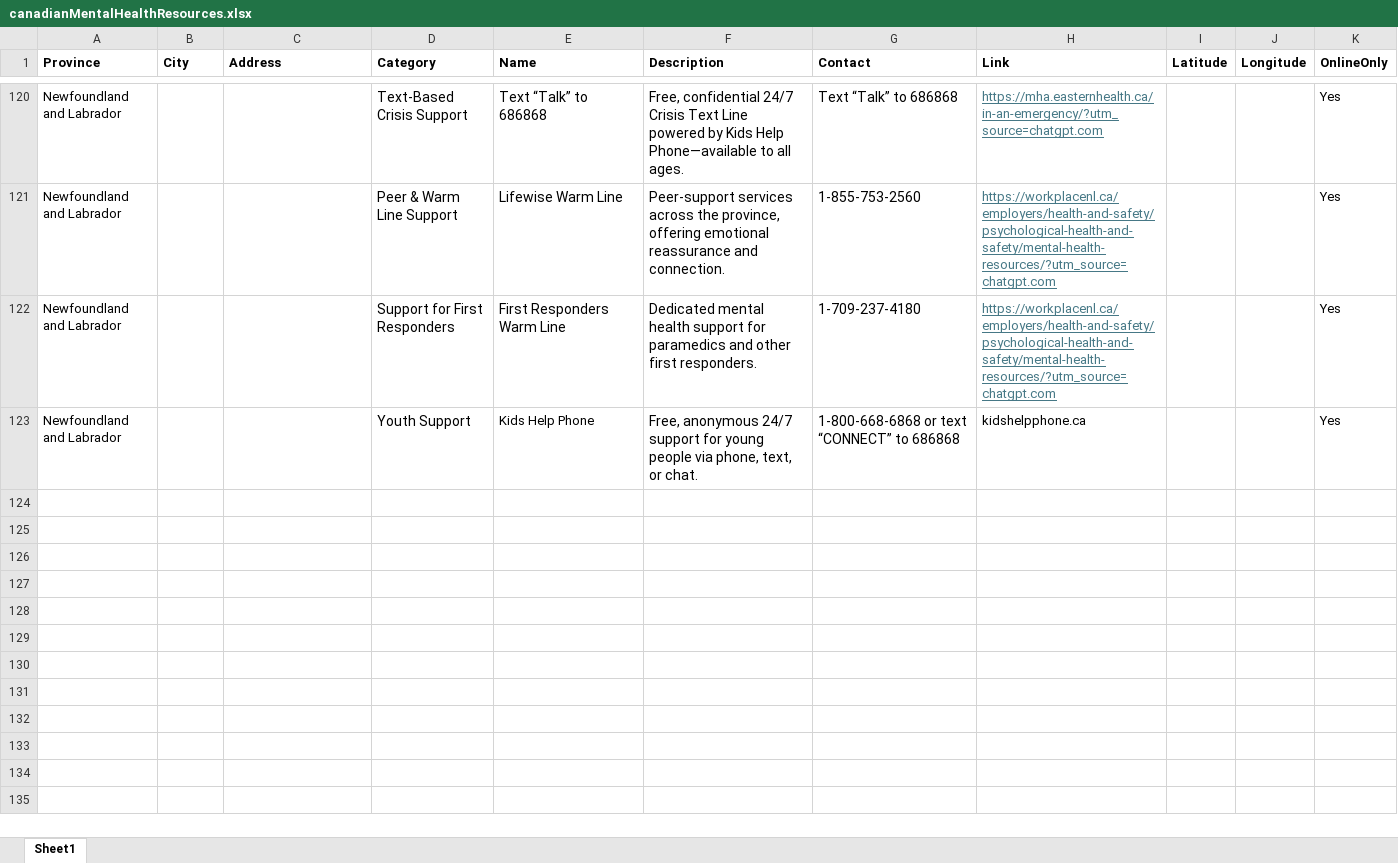
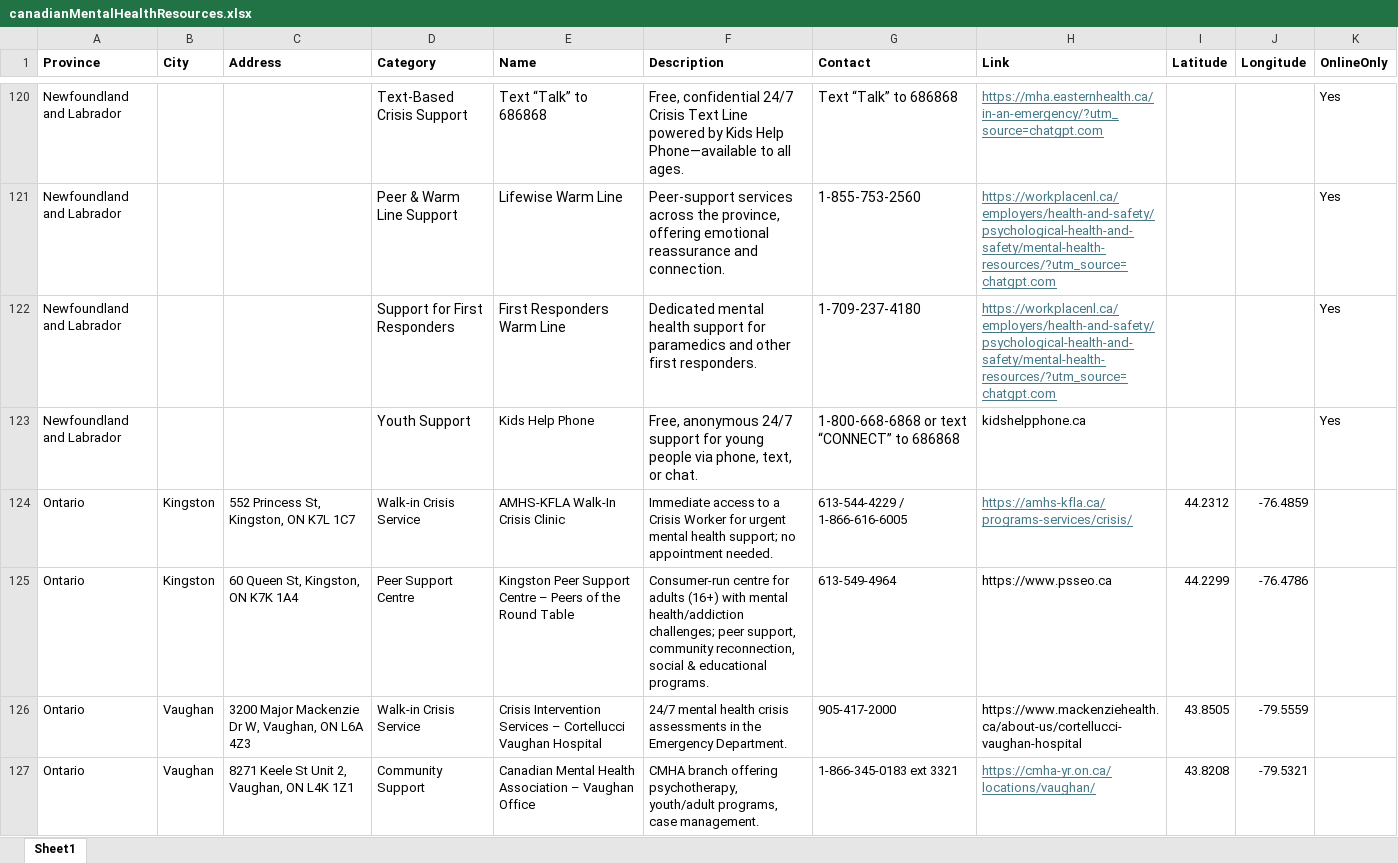
Before and after one commit to MindlyApp1/seedle, an Excel workbook: assets/canadianMentalHealthResources.xlsx, sheet Sheet1, drawn as a sheet; only a part is shown, gaps mark what is left out; values as stored, in another font and other column widths than the file's, no borders; the diff names each change by its address in the sheet, - before the commit and + after, or states it on an @@ line.

Commit message:
excel changes

```diff
--- a/assets/canadianMentalHealthResources.xlsx (sheet Sheet1)
+++ b/assets/canadianMentalHealthResources.xlsx (sheet Sheet1)
+row 124: Ontario | Kingston | 552 Princess St, Kingston, ON K7L 1C7 | Walk-in Crisis Service | AMHS-KFLA Walk-In Crisis Clinic | Immediate access to a Crisis Worker for urgent mental health support; no appointment needed. | 613-544-4229 / 1-866-616-6005 | https://amhs-kfla.ca/programs-services/crisis/ | 44.2312 | -76.4859
+row 125: Ontario | Kingston | 60 Queen St, Kingston, ON K7K 1A4 | Peer Support Centre | Kingston Peer Support Centre – Peers of the Round Table | Consumer-run centre for adults (16+) with mental health/addiction challenges; peer support, community reconnection, social & educational programs. | 613-549-4964 | https://www.psseo.ca | 44.2299 | -76.4786
+row 126: Ontario | Vaughan | 3200 Major Mackenzie Dr W, Vaughan, ON L6A 4Z3 | Walk-in Crisis Service | Crisis Intervention Services – Cortellucci Vaughan Hospital | 24/7 mental health crisis assessments in the Emergency Department. | 905-417-2000 | https://www.mackenziehealth.ca/about-us/cortellucci-vaughan-hospital | 43.8505 | -79.5559
+row 127: Ontario | Vaughan | 8271 Keele St Unit 2, Vaughan, ON L4K 1Z1 | Community Support | Canadian Mental Health Association – Vaughan Office | CMHA branch offering psychotherapy, youth/adult programs, case management. | 1-866-345-0183 ext 3321 | https://cmha-yr.on.ca/locations/vaughan/ | 43.8208 | -79.5321
```
